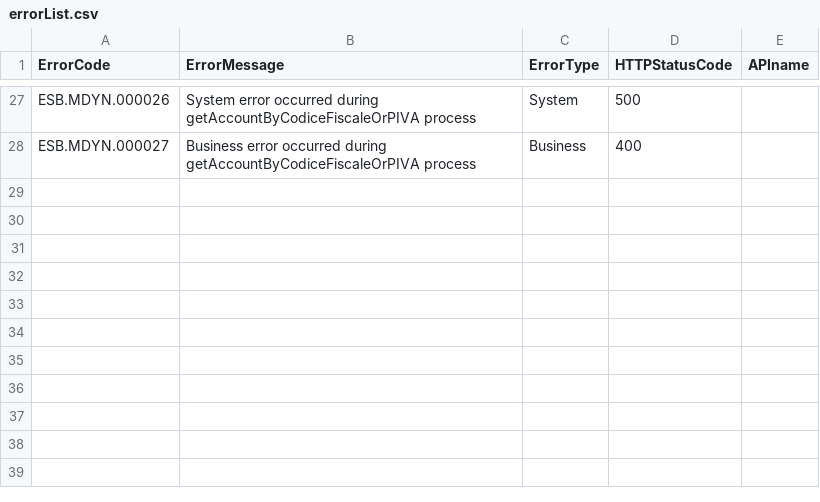
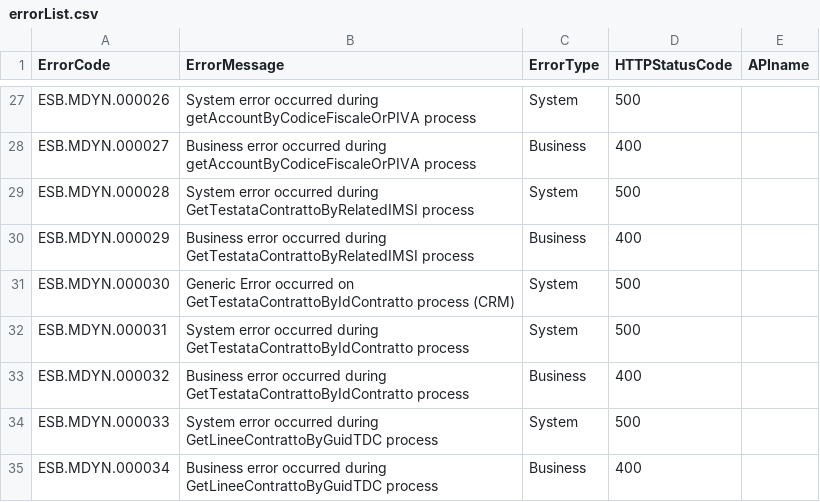
Before and after one commit to catenatedf/Linkem, a CSV file: it.linkem.crm.microsoftDynamics.sl.sh/errorList.csv, drawn as a sheet; only a part is shown, gaps mark what is left out; the diff names each change by its address in the sheet, - before the commit and + after, or states it on an @@ line.

Commit message:
Added Exception handling for -GetTestataContrattoByRelatedIMSI -GetTestataContrattoByIdContratto -GetLineeContrattoByGuidTDC Error codes were updated accordingly. Corrected some system/business error transitions

```diff
--- a/it.linkem.crm.microsoftDynamics.sl.sh/errorList.csv
+++ b/it.linkem.crm.microsoftDynamics.sl.sh/errorList.csv
+row 29: ESB.MDYN.000028 | System error occurred during GetTestataContrattoByRelatedIMSI process | System | 500
+row 30: ESB.MDYN.000029 | Business error occurred during GetTestataContrattoByRelatedIMSI process | Business | 400
+row 31: ESB.MDYN.000030 | Generic Error occurred on GetTestataContrattoByIdContratto process (CRM) | System | 500
+row 32: ESB.MDYN.000031 | System error occurred during GetTestataContrattoByIdContratto process | System | 500
+row 33: ESB.MDYN.000032 | Business error occurred during GetTestataContrattoByIdContratto process | Business | 400
+row 34: ESB.MDYN.000033 | System error occurred during GetLineeContrattoByGuidTDC process | System | 500
+row 35: ESB.MDYN.000034 | Business error occurred during GetLineeContrattoByGuidTDC process | Business | 400
```
Also changed, not shown: 6 other files.
